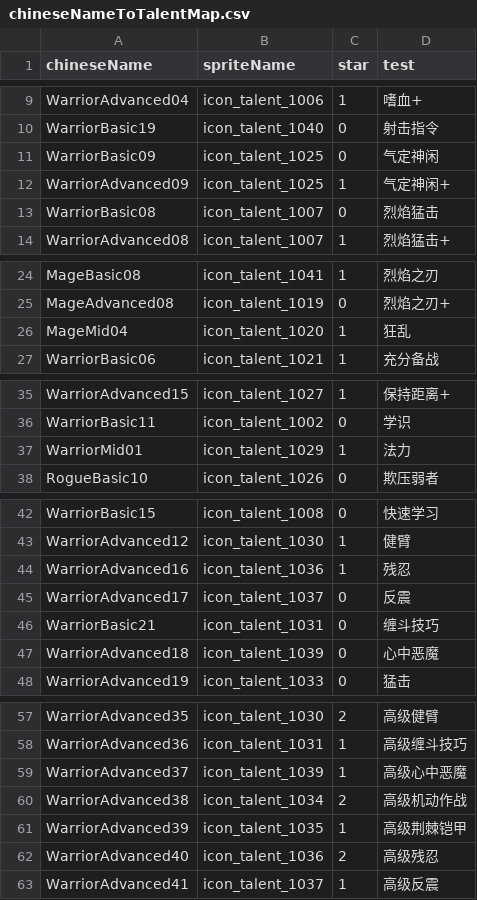
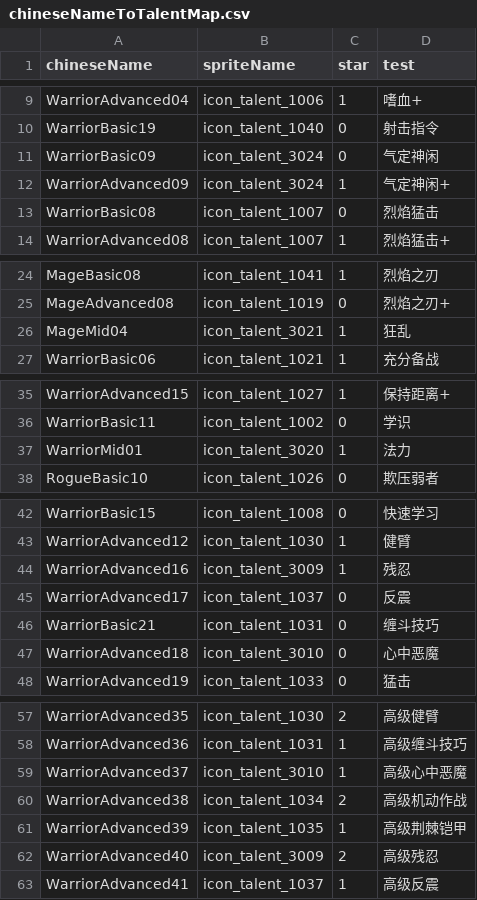
Before and after one commit to geyou233/LandOfExile2, a CSV file: Assets/Resources/csv/chineseNameToTalentMap.csv, drawn as a sheet; only a part is shown, gaps mark what is left out.

```diff
--- a/Assets/Resources/csv/chineseNameToTalentMap.csv
+++ b/Assets/Resources/csv/chineseNameToTalentMap.csv
@@ -10,4 +10,4 @@ WarriorAdvanced04,icon_talent_1006,1,嗜血+
 WarriorBasic19,icon_talent_1040,0,射击指令
-WarriorBasic09,icon_talent_1025,0,气定神闲
-WarriorAdvanced09,icon_talent_1025,1,气定神闲+
+WarriorBasic09,icon_talent_3024,0,气定神闲
+WarriorAdvanced09,icon_talent_3024,1,气定神闲+
 WarriorBasic08,icon_talent_1007,0,烈焰猛击
@@ -25,3 +25,3 @@ MageBasic08,icon_talent_1041,1,烈焰之刃
 MageAdvanced08,icon_talent_1019,0,烈焰之刃+
-MageMid04,icon_talent_1020,1,狂乱
+MageMid04,icon_talent_3021,1,狂乱
 WarriorBasic06,icon_talent_1021,1,充分备战
@@ -36,3 +36,3 @@ WarriorAdvanced15,icon_talent_1027,1,保持距离+
 WarriorBasic11,icon_talent_1002,0,学识
-WarriorMid01,icon_talent_1029,1,法力
+WarriorMid01,icon_talent_3020,1,法力
 RogueBasic10,icon_talent_1026,0,欺压弱者
@@ -43,6 +43,6 @@ WarriorBasic15,icon_talent_1008,0,快速学习
 WarriorAdvanced12,icon_talent_1030,1,健臂
-WarriorAdvanced16,icon_talent_1036,1,残忍
+WarriorAdvanced16,icon_talent_3009,1,残忍
 WarriorAdvanced17,icon_talent_1037,0,反震
 WarriorBasic21,icon_talent_1031,0,缠斗技巧
-WarriorAdvanced18,icon_talent_1039,0,心中恶魔
+WarriorAdvanced18,icon_talent_3010,0,心中恶魔
 WarriorAdvanced19,icon_talent_1033,0,猛击
@@ -58,6 +58,6 @@ WarriorAdvanced35,icon_talent_1030,2,高级健臂
 WarriorAdvanced36,icon_talent_1031,1,高级缠斗技巧
-WarriorAdvanced37,icon_talent_1039,1,高级心中恶魔
+WarriorAdvanced37,icon_talent_3010,1,高级心中恶魔
 WarriorAdvanced38,icon_talent_1034,2,高级机动作战
 WarriorAdvanced39,icon_talent_1035,1,高级荆棘铠甲
-WarriorAdvanced40,icon_talent_1036,2,高级残忍
+WarriorAdvanced40,icon_talent_3009,2,高级残忍
 WarriorAdvanced41,icon_talent_1037,1,高级反震
```
Also changed, not shown: Assets/Resources/csv/chineseNameToPlayerCardMap.csv, 2 other files.
